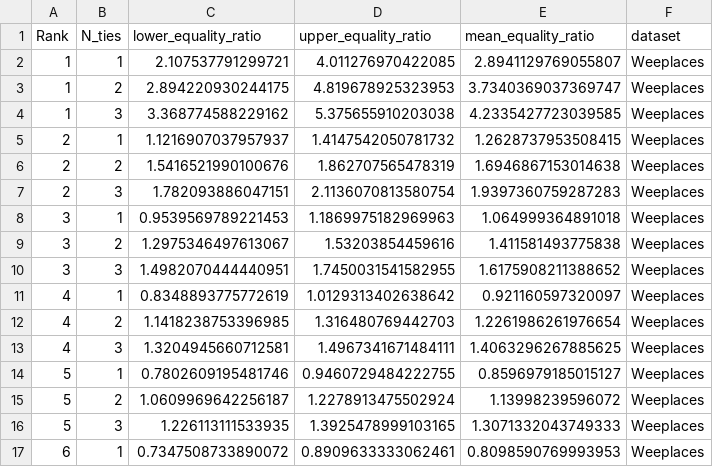
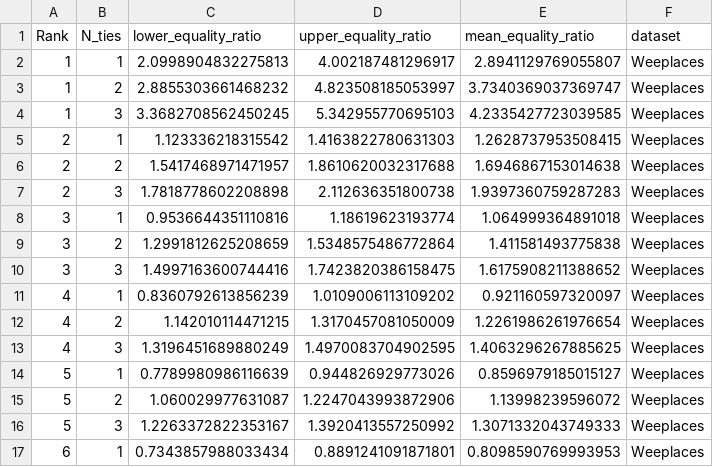
Before and after one commit to Magica-Chen/social-predictability, a CSV file: final/extra/rank_vs_ratio_all.csv, drawn as a sheet; only a part is shown; the diff covers the shown part only.

```diff
--- a/final/extra/rank_vs_ratio_all.csv
+++ b/final/extra/rank_vs_ratio_all.csv
@@ -1,17 +1,17 @@
 Rank,N_ties,lower_equality_ratio,upper_equality_ratio,mean_equality_ratio,dataset
-1,1,2.107537791299721,4.011276970422085,2.8941129769055807,Weeplaces
-1,2,2.894220930244175,4.819678925323953,3.7340369037369747,Weeplaces
-1,3,3.368774588229162,5.375655910203038,4.2335427723039585,Weeplaces
-2,1,1.1216907037957937,1.4147542050781732,1.2628737953508415,Weeplaces
-2,2,1.5416521990100676,1.862707565478319,1.6946867153014638,Weeplaces
-2,3,1.782093886047151,2.1136070813580754,1.9397360759287283,Weeplaces
-3,1,0.9539569789221453,1.1869975182969963,1.064999364891018,Weeplaces
-3,2,1.2975346497613067,1.53203854459616,1.411581493775838,Weeplaces
-3,3,1.4982070444440951,1.7450031541582955,1.6175908211388652,Weeplaces
-4,1,0.8348893775772619,1.0129313402638642,0.921160597320097,Weeplaces
-4,2,1.1418238753396985,1.316480769442703,1.2261986261976654,Weeplaces
-4,3,1.3204945660712581,1.4967341671484111,1.4063296267885625,Weeplaces
-5,1,0.7802609195481746,0.9460729484222755,0.8596979185015127,Weeplaces
-5,2,1.0609969642256187,1.2278913475502924,1.13998239596072,Weeplaces
-5,3,1.226113111533935,1.3925478999103165,1.3071332043749333,Weeplaces
-6,1,0.7347508733890072,0.8909633333062461,0.8098590769993953,Weeplaces
+1,1,2.0998904832275813,4.002187481296917,2.8941129769055807,Weeplaces
+1,2,2.8855303661468232,4.823508185053997,3.7340369037369747,Weeplaces
+1,3,3.3682708562450245,5.342955770695103,4.2335427723039585,Weeplaces
+2,1,1.123336218315542,1.4163822780631303,1.2628737953508415,Weeplaces
+2,2,1.5417468971471957,1.8610620032317688,1.6946867153014638,Weeplaces
+2,3,1.7818778602208898,2.112636351800738,1.9397360759287283,Weeplaces
+3,1,0.9536644351110816,1.18619623193774,1.064999364891018,Weeplaces
+3,2,1.2991812625208659,1.5348575486772864,1.411581493775838,Weeplaces
+3,3,1.4997163600744416,1.7423820386158475,1.6175908211388652,Weeplaces
+4,1,0.8360792613856239,1.0109006113109202,0.921160597320097,Weeplaces
+4,2,1.142010114471215,1.3170457081050009,1.2261986261976654,Weeplaces
+4,3,1.3196451689880249,1.4970083704902595,1.4063296267885625,Weeplaces
+5,1,0.7789980986116639,0.944826929773026,0.8596979185015127,Weeplaces
+5,2,1.060029977631087,1.2247043993872906,1.13998239596072,Weeplaces
+5,3,1.2263372822353167,1.3920413557250992,1.3071332043749333,Weeplaces
+6,1,0.7343857988033434,0.8891241091871801,0.8098590769993953,Weeplaces
```
Also changed, not shown: 148 edited cells elsewhere in this file, 3 other files.
